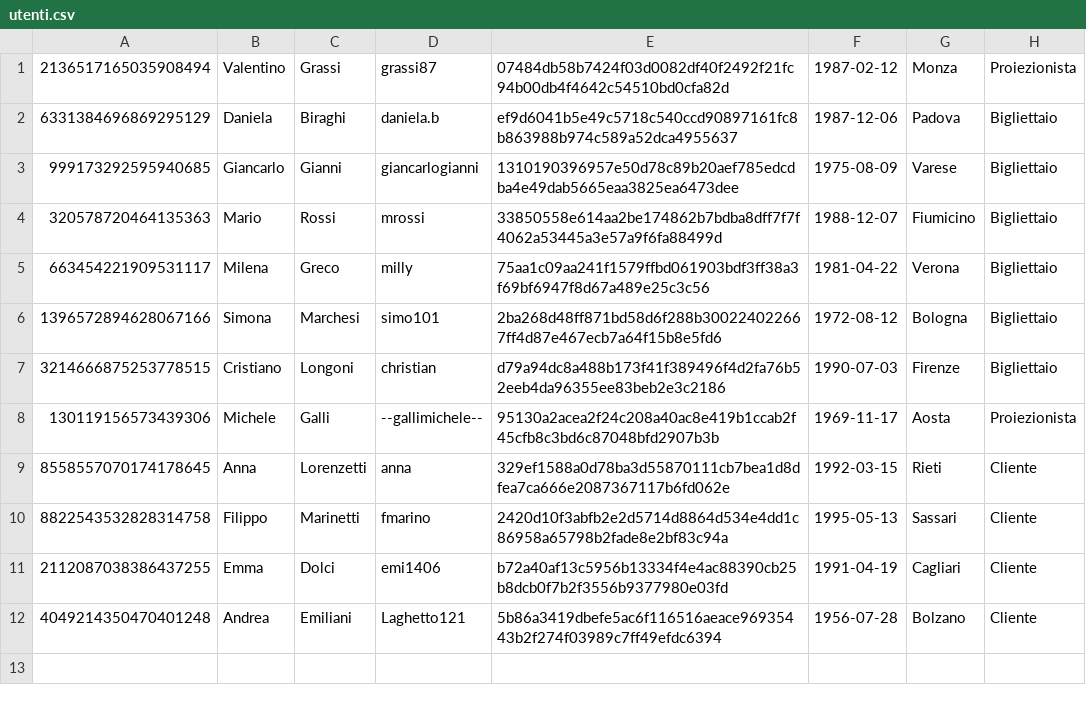
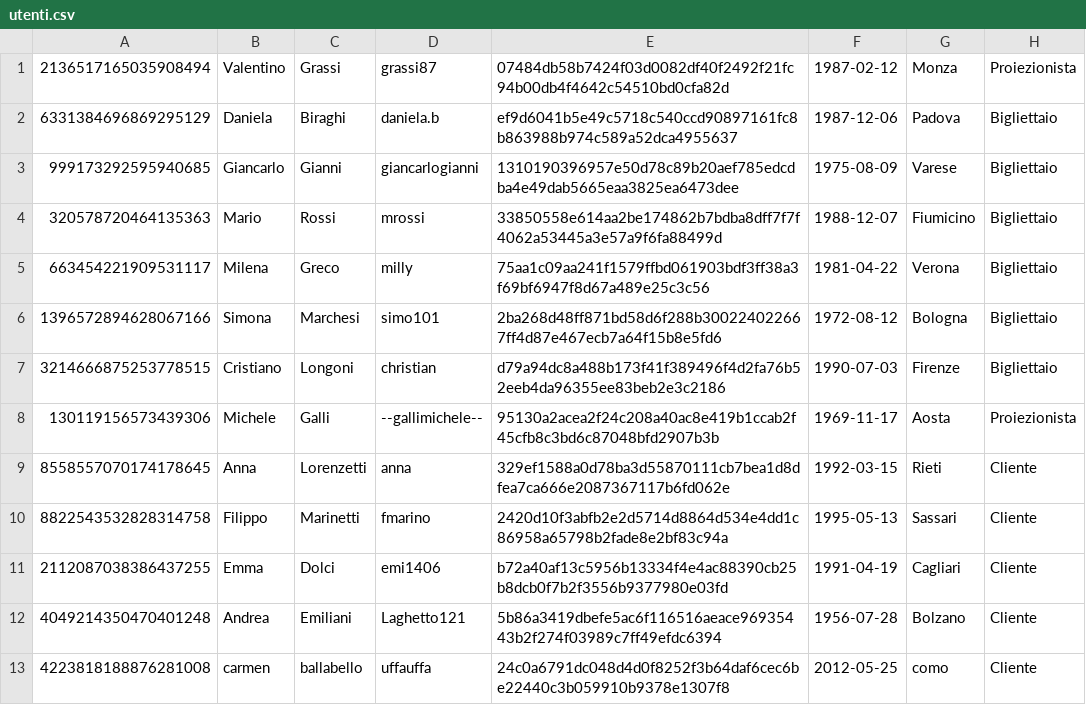
Before and after one commit to Necchio765298/cinemax, a CSV file: data/utenti.csv, drawn as a sheet.

```diff
--- a/data/utenti.csv
+++ b/data/utenti.csv
@@ -12 +12,2 @@
 4049214350470401248,Andrea,Emiliani,Laghetto121,5b86a3419dbefe5ac6f116516aeace96935443b2f274f03989c7ff49efdc6394,1956-07-28,Bolzano,Cliente
+4223818188876281008,carmen,ballabello,uffauffa,24c0a6791dc048d4d0f8252f3b64daf6cec6be22440c3b059910b9378e1307f8,2012-05-25,como,Cliente
```
Also changed, not shown: data/prenotazioni.csv, 7 other files.
